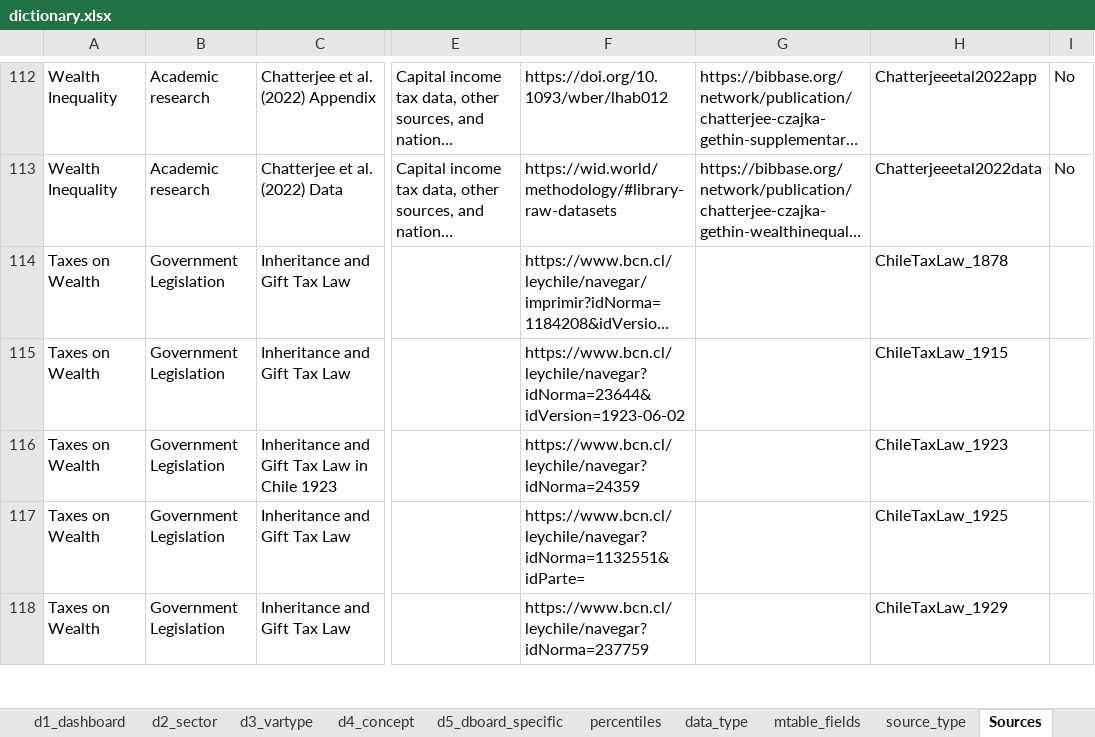
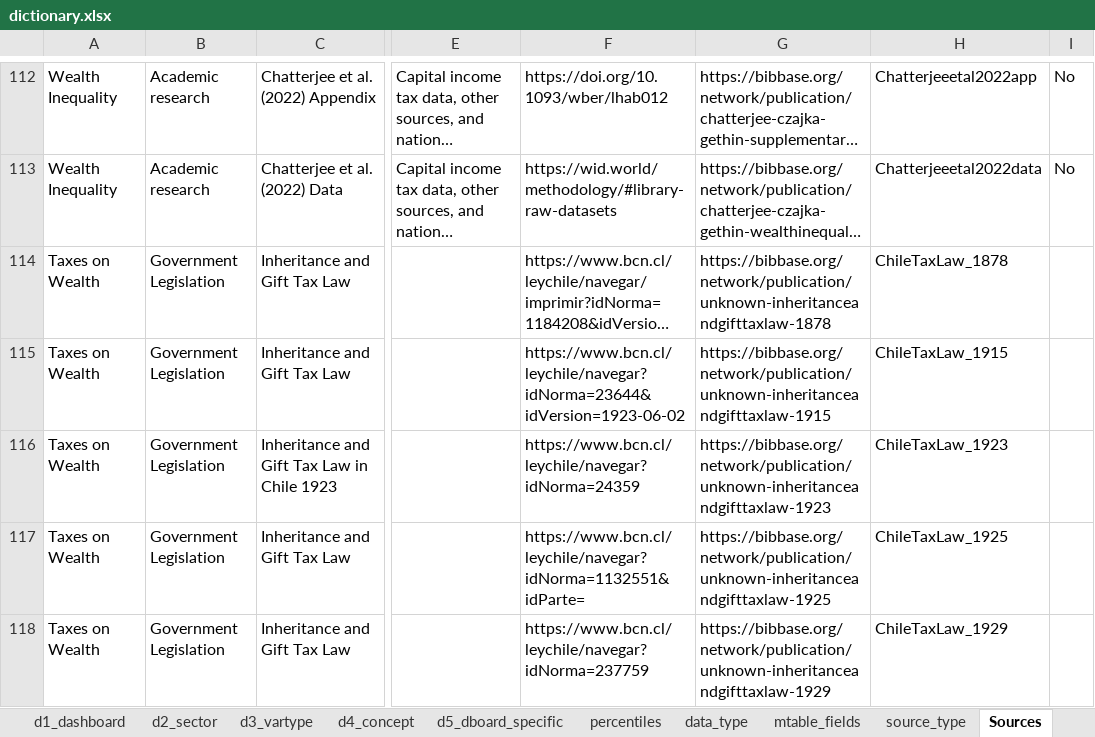
Before and after one commit to ignacio-flores/data-showroom, an Excel workbook: data/dictionary.xlsx, sheet Sources, drawn as a sheet; only a part is shown, gaps mark what is left out; long unchanged cells end in …; values as stored, in another font and other column widths than the file's, no borders; the diff covers the shown part only; the diff names each change by its address in the sheet, - before the commit and + after, or states it on an @@ line.

```diff
--- a/data/dictionary.xlsx (sheet Sources)
+++ b/data/dictionary.xlsx (sheet Sources)
-G114: (empty)
+G114: https://bibbase.org/network/publication/unknown-inheritanceandgifttaxlaw-1878
-G115: (empty)
+G115: https://bibbase.org/network/publication/unknown-inheritanceandgifttaxlaw-1915
-G116: (empty)
+G116: https://bibbase.org/network/publication/unknown-inheritanceandgifttaxlaw-1923
-G117: (empty)
+G117: https://bibbase.org/network/publication/unknown-inheritanceandgifttaxlaw-1925
-G118: (empty)
+G118: https://bibbase.org/network/publication/unknown-inheritanceandgifttaxlaw-1929
```
Also changed, not shown: 17 edited cells elsewhere in this sheet, sheet d5_dboard_specific, sheet d1_dashboard, 20 other files.
